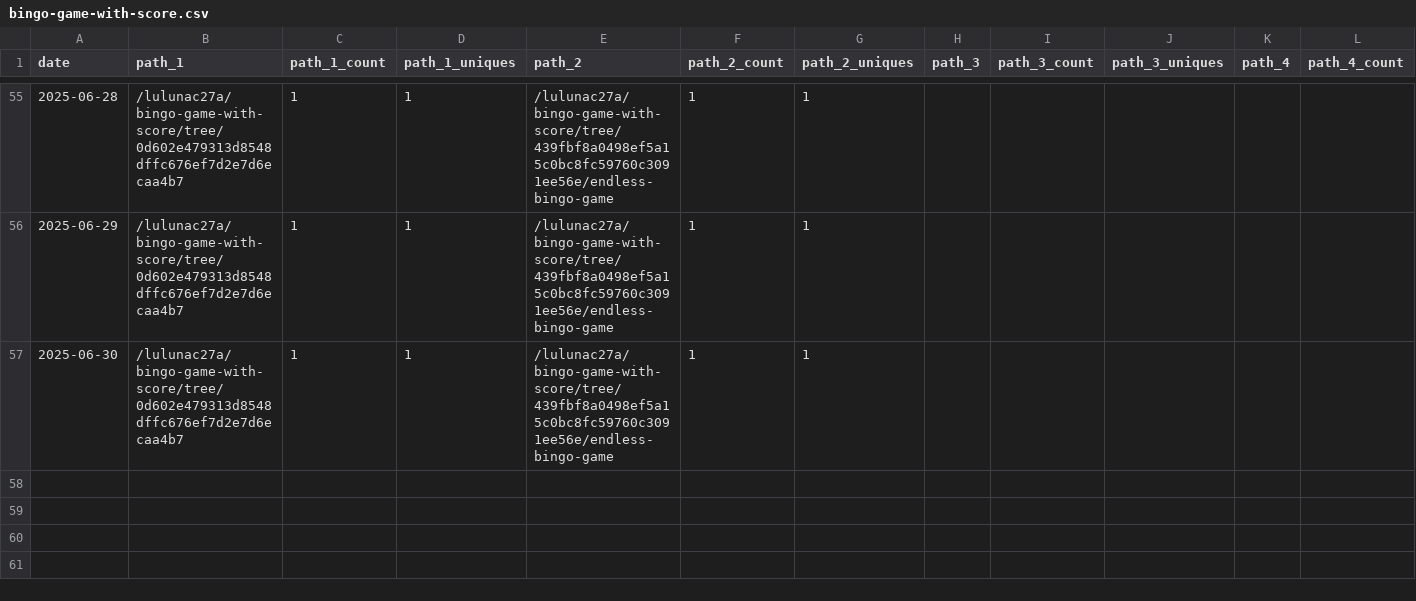
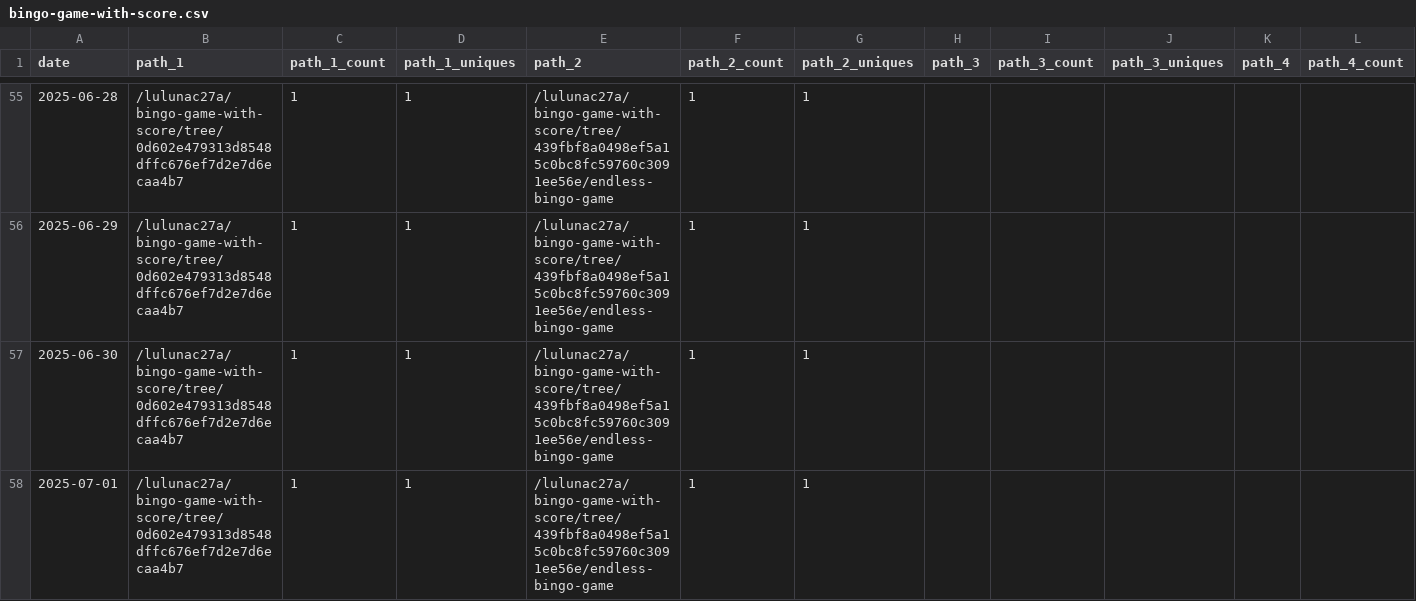
Before and after one commit to lulunac27a/github-repo-traffic-stats, a CSV file: data/github_paths/bingo-game-with-score.csv, drawn as a sheet; only a part is shown, gaps mark what is left out; rows hold the shown columns only; the diff names each change by its address in the sheet, - before the commit and + after, or states it on an @@ line.

```diff
--- a/data/github_paths/bingo-game-with-score.csv
+++ b/data/github_paths/bingo-game-with-score.csv
+row 58: 2025-07-01 | /lulunac27a/bingo-game-with-score/tree/0d602e479313d8548dffc676ef7d2e7d6ecaa4b7 | 1 | 1 | /lulunac27a/bingo-game-with-score/tree/439fbf8a0498ef5a15c0bc8fc59760c3091ee56e/endless-bingo-game | 1 | 1
```
Also changed, not shown: data/github_paths/endless-task-list-adventure.csv, data/github_paths/gamification-task-list-vue-typescript.csv, 45 other files.
